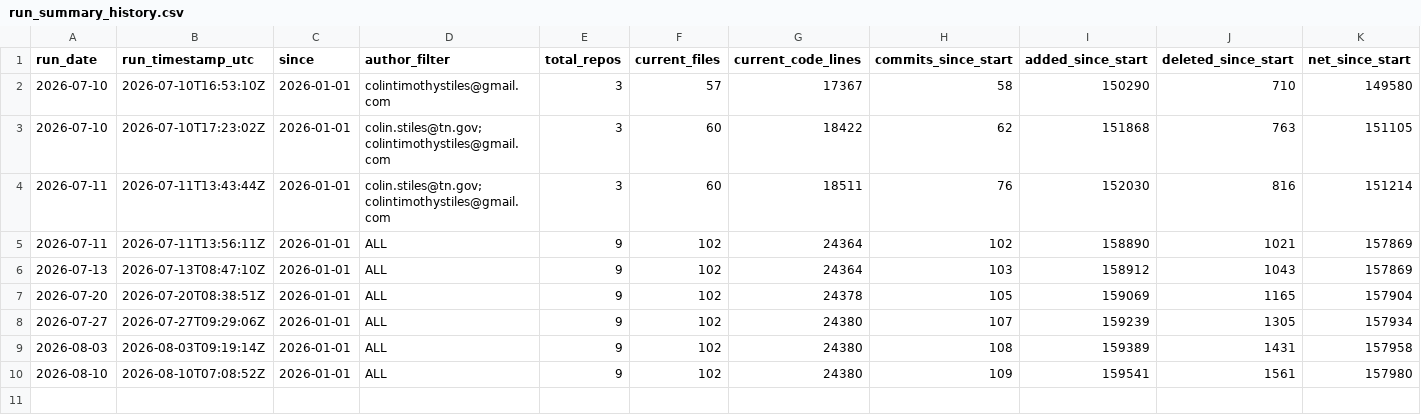
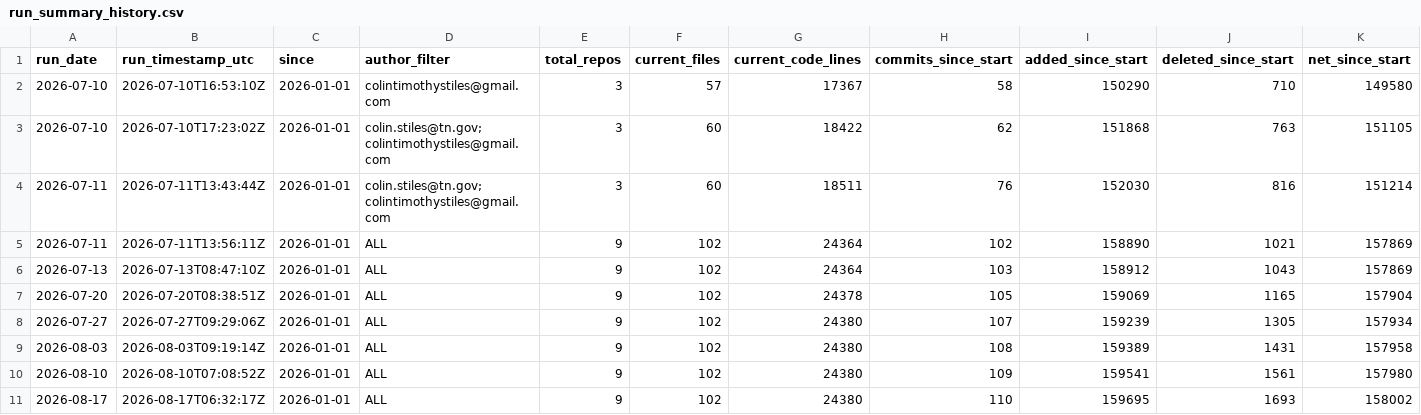
Before and after one commit to colinstiles/cts-code-metrics, a CSV file: docs/data/run_summary_history.csv, drawn as a sheet.

```diff
--- a/docs/data/run_summary_history.csv
+++ b/docs/data/run_summary_history.csv
@@ -10 +10,2 @@ run_date,run_timestamp_utc,since,author_filter,total_repos,current_files,current
 2026-08-10,2026-08-10T07:08:52Z,2026-01-01,ALL,9,102,24380,109,159541,1561,157980
+2026-08-17,2026-08-17T06:32:17Z,2026-01-01,ALL,9,102,24380,110,159695,1693,158002
```
Also changed, not shown: data/commit_activity_by_day.csv, data/repo_summary_history.csv, 5 other files.
